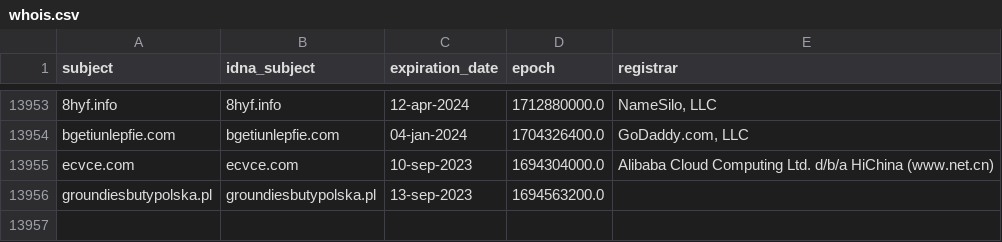
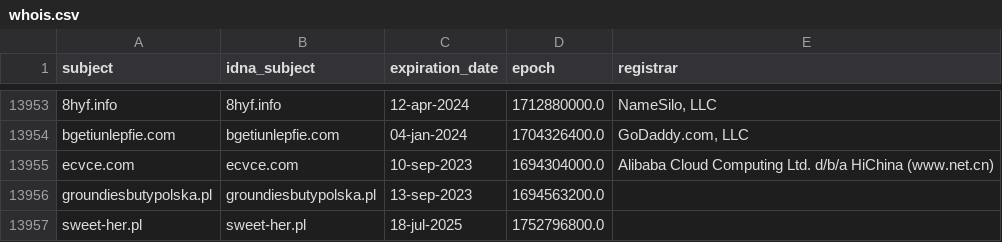
Before and after one commit to dead-hosts/KADhosts_git_azet12, a CSV file: .pyfunceble/whois.csv, drawn as a sheet; only a part is shown, gaps mark what is left out.

```diff
--- a/.pyfunceble/whois.csv
+++ b/.pyfunceble/whois.csv
@@ -13956 +13956,2 @@ ecvce.com,ecvce.com,10-sep-2023,1694304000.0,Alibaba Cloud Computing Ltd. d/b/a
 groundiesbutypolska.pl,groundiesbutypolska.pl,13-sep-2023,1694563200.0,
+sweet-her.pl,sweet-her.pl,18-jul-2025,1752796800.0,
```
Also changed, not shown: 6 other files.
